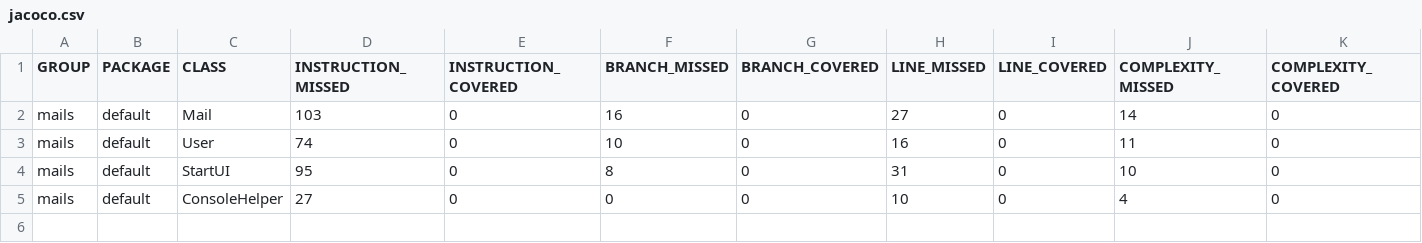
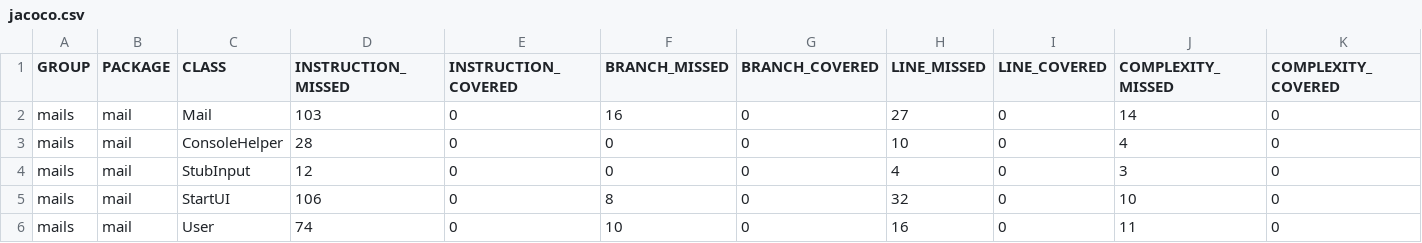
Before and after one commit to IgorNoroc/mails, a CSV file: target/site/jacoco/jacoco.csv, drawn as a sheet; only a part is shown; removed rows and columns are numbered as before the commit, all else as after; rows hold the shown columns only; the diff names each change by its address in the sheet, - before the commit and + after, or states it on an @@ line.

```diff
--- a/target/site/jacoco/jacoco.csv
+++ b/target/site/jacoco/jacoco.csv
-B2 (PACKAGE): default
+B2 (PACKAGE): mail
+row 3: mails | mail | ConsoleHelper | 28 | 0 | 0 | 0 | 10 | 0 | 4 | 0
+row 4: mails | mail | StubInput | 12 | 0 | 0 | 0 | 4 | 0 | 3 | 0
+row 5: mails | mail | StartUI | 106 | 0 | 8 | 0 | 32 | 0 | 10 | 0
-B6 (PACKAGE): default
+B6 (PACKAGE): mail
-row 4: mails | default | StartUI | 95 | 0 | 8 | 0 | 31 | 0 | 10 | 0
-row 5: mails | default | ConsoleHelper | 27 | 0 | 0 | 0 | 10 | 0 | 4 | 0
```
Also changed, not shown: 19 other files.
